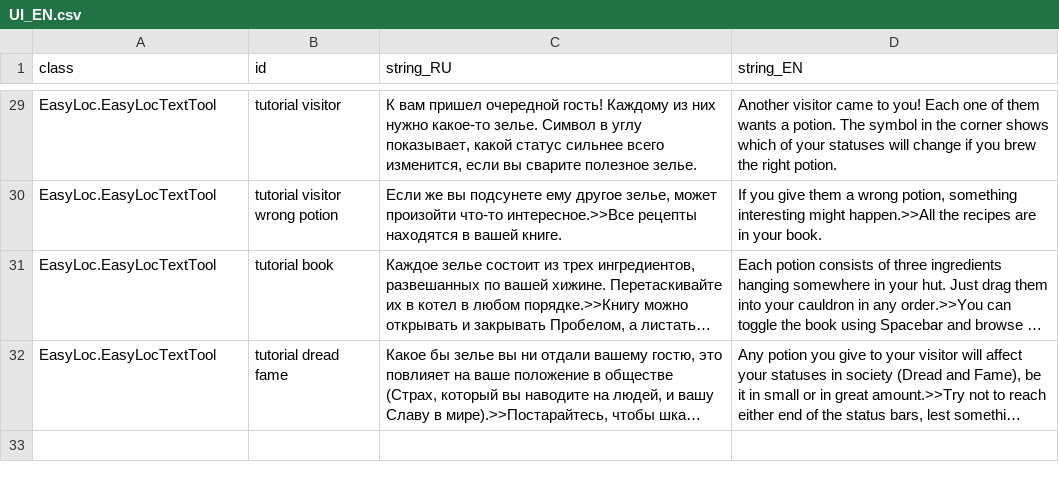
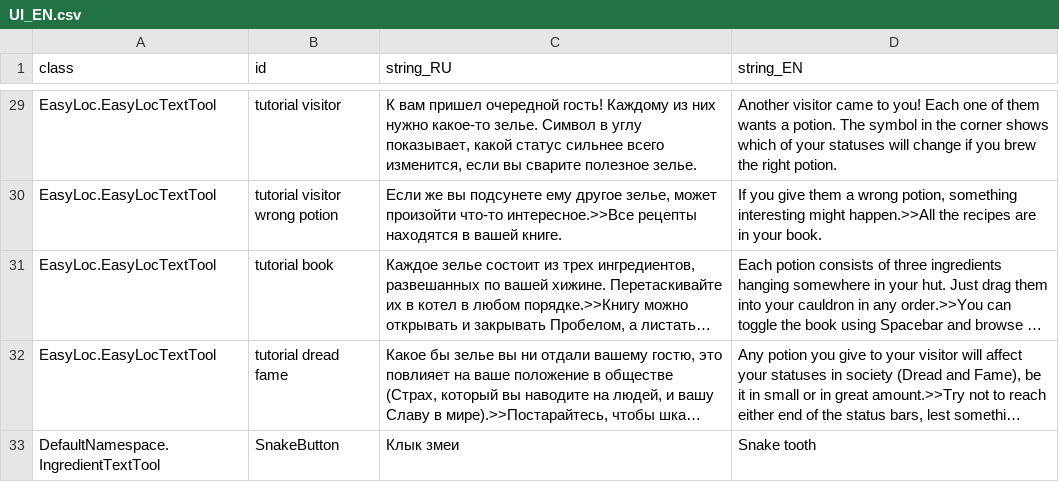
Before and after one commit to MoreenTissedy/LudumDare50, a CSV file: Cauldron/Assets/Localize/UI_EN.csv, drawn as a sheet; only a part is shown, gaps mark what is left out; long unchanged cells end in …; the diff names each change by its address in the sheet, - before the commit and + after, or states it on an @@ line.

Commit message:
Added info for new ingredient

```diff
--- a/Cauldron/Assets/Localize/UI_EN.csv
+++ b/Cauldron/Assets/Localize/UI_EN.csv
+row 33: DefaultNamespace.IngredientTextTool | SnakeButton | Клык змеи | Snake tooth
```
Also changed, not shown: 1 other file.
